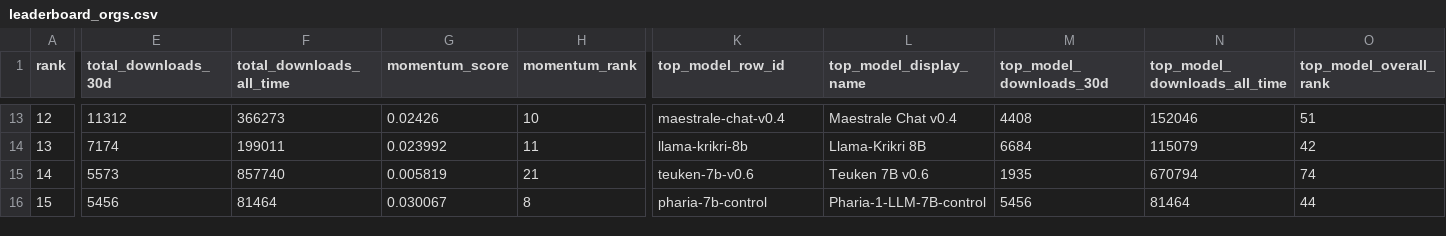
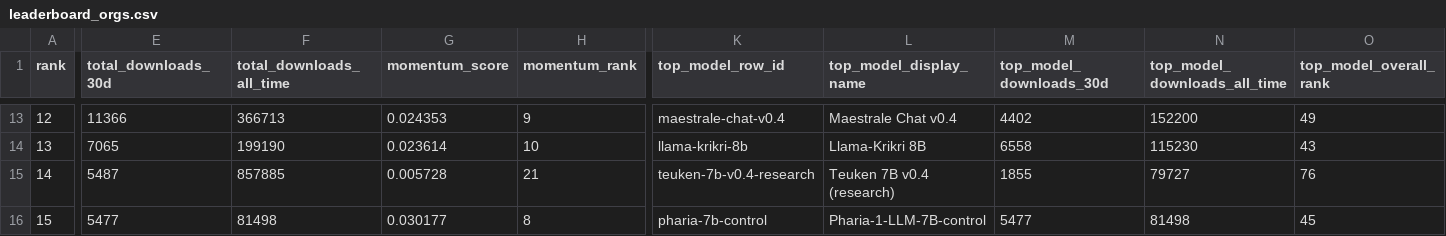
Before and after one commit to speakleash/European-LLM-download-leaderboard, a CSV file: output/leaderboard_orgs.csv, drawn as a sheet; only a part is shown, gaps mark what is left out; the diff covers the shown part only; the diff names each change by its address in the sheet, - before the commit and + after, or states it on an @@ line.

```diff
--- a/output/leaderboard_orgs.csv
+++ b/output/leaderboard_orgs.csv
-E13 (total_downloads_30d): 11312
+E13 (total_downloads_30d): 11366
-F13 (total_downloads_all_time): 366273
+F13 (total_downloads_all_time): 366713
-G13 (momentum_score): 0.02426
+G13 (momentum_score): 0.024353
-H13 (momentum_rank): 10
+H13 (momentum_rank): 9
-M13 (top_model_downloads_30d): 4408
+M13 (top_model_downloads_30d): 4402
-N13 (top_model_downloads_all_time): 152046
+N13 (top_model_downloads_all_time): 152200
-O13 (top_model_overall_rank): 51
+O13 (top_model_overall_rank): 49
-E14 (total_downloads_30d): 7174
+E14 (total_downloads_30d): 7065
-F14 (total_downloads_all_time): 199011
+F14 (total_downloads_all_time): 199190
-G14 (momentum_score): 0.023992
+G14 (momentum_score): 0.023614
-H14 (momentum_rank): 11
+H14 (momentum_rank): 10
-M14 (top_model_downloads_30d): 6684
+M14 (top_model_downloads_30d): 6558
-N14 (top_model_downloads_all_time): 115079
+N14 (top_model_downloads_all_time): 115230
-O14 (top_model_overall_rank): 42
+O14 (top_model_overall_rank): 43
-E15 (total_downloads_30d): 5573
+E15 (total_downloads_30d): 5487
-F15 (total_downloads_all_time): 857740
+F15 (total_downloads_all_time): 857885
-G15 (momentum_score): 0.005819
+G15 (momentum_score): 0.005728
-K15 (top_model_row_id): teuken-7b-v0.6
+K15 (top_model_row_id): teuken-7b-v0.4-research
-L15 (top_model_display_name): Teuken 7B v0.6
+L15 (top_model_display_name): Teuken 7B v0.4 (research)
-M15 (top_model_downloads_30d): 1935
+M15 (top_model_downloads_30d): 1855
-N15 (top_model_downloads_all_time): 670794
+N15 (top_model_downloads_all_time): 79727
-O15 (top_model_overall_rank): 74
+O15 (top_model_overall_rank): 76
-E16 (total_downloads_30d): 5456
+E16 (total_downloads_30d): 5477
-F16 (total_downloads_all_time): 81464
+F16 (total_downloads_all_time): 81498
-G16 (momentum_score): 0.030067
+G16 (momentum_score): 0.030177
-M16 (top_model_downloads_30d): 5456
+M16 (top_model_downloads_30d): 5477
-N16 (top_model_downloads_all_time): 81464
+N16 (top_model_downloads_all_time): 81498
-O16 (top_model_overall_rank): 44
+O16 (top_model_overall_rank): 45
```
Also changed, not shown: 146 edited cells elsewhere in this file, output/leaderboard.csv, 12 other files.
